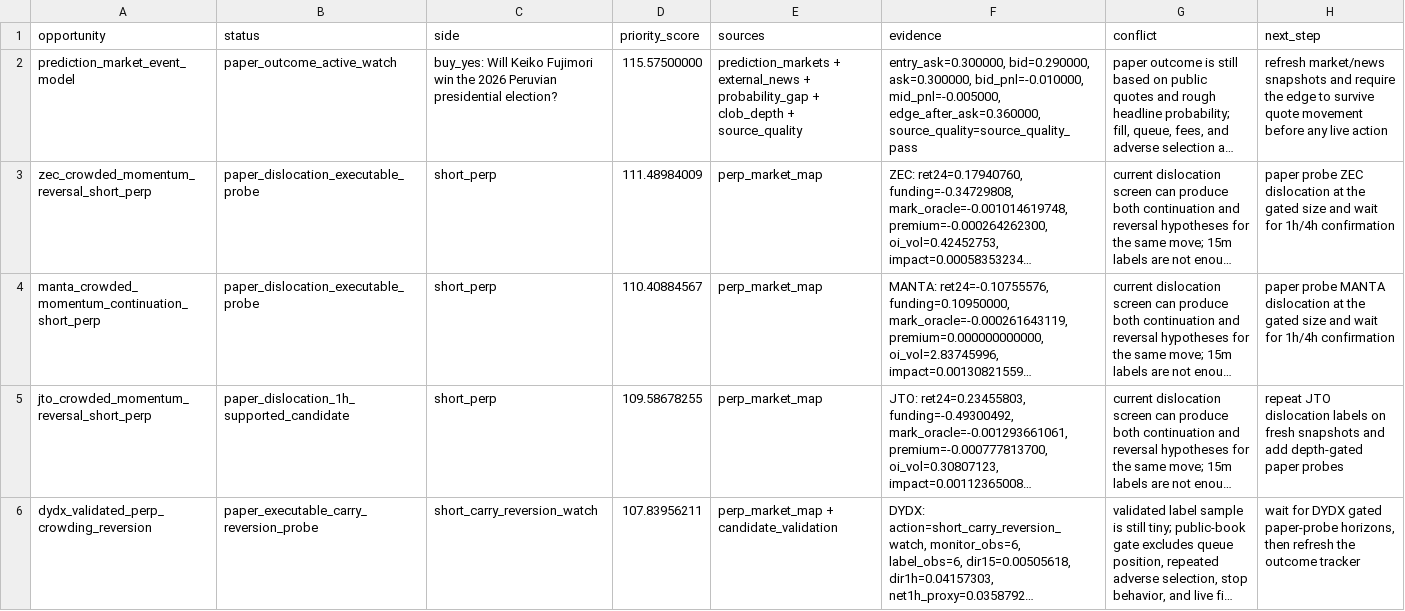
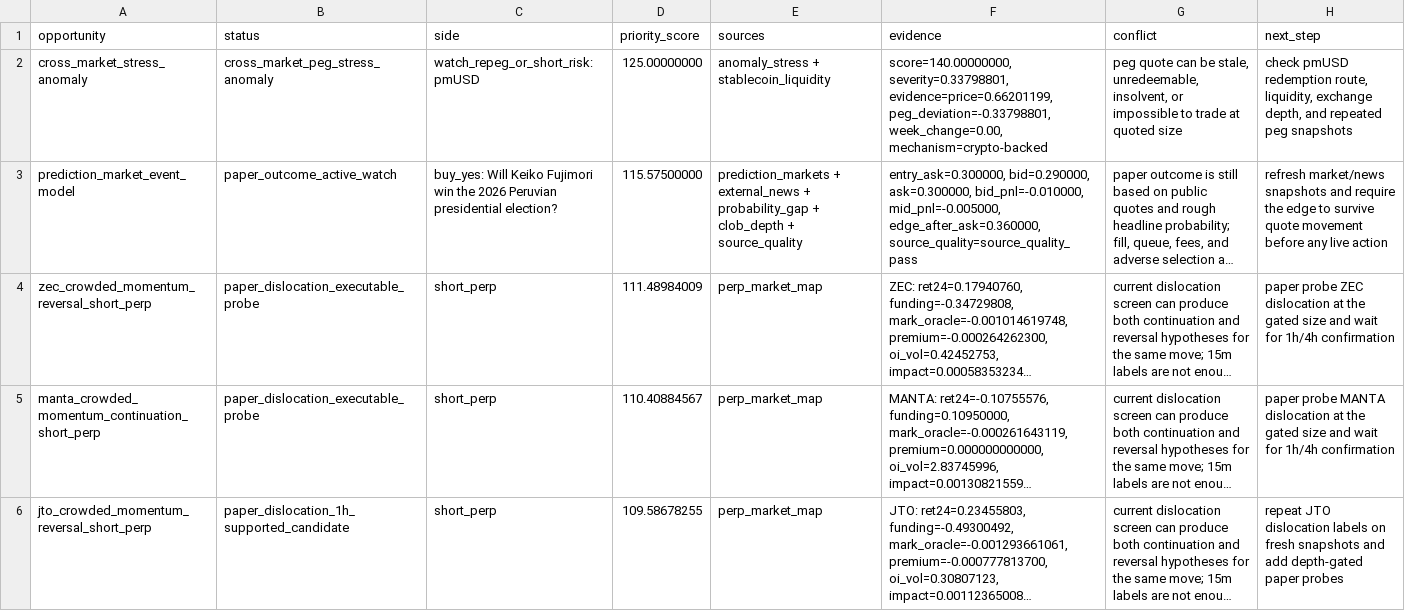
Before and after one commit to tomato414941/alpha-os, a CSV file: strategies/current_alpha_stack.csv, drawn as a sheet; only a part is shown; the shorter side is filled out with more unchanged rows; long unchanged cells end in …; the diff names each change by its address in the sheet, - before the commit and + after, or states it on an @@ line.

Commit message:
strategy: add cross-market anomaly stress screen

```diff
--- a/strategies/current_alpha_stack.csv
+++ b/strategies/current_alpha_stack.csv
+row 2: cross_market_stress_anomaly | cross_market_peg_stress_anomaly | watch_repeg_or_short_risk: pmUSD | 125.00000000 | anomaly_stress + stablecoin_liquidity | score=140.00000000, severity=0.33798801, evidence=price=0.66201199, peg_deviation=-0.33798801, week_change=0.00, mechanism=crypto-backed | peg quote can be stale, unredeemable, insolvent, or impossible to trade at quoted size | check pmUSD redemption route, liquidity, exchange depth, and repeated peg snapshots
```
Also changed, not shown: 11 other files.
